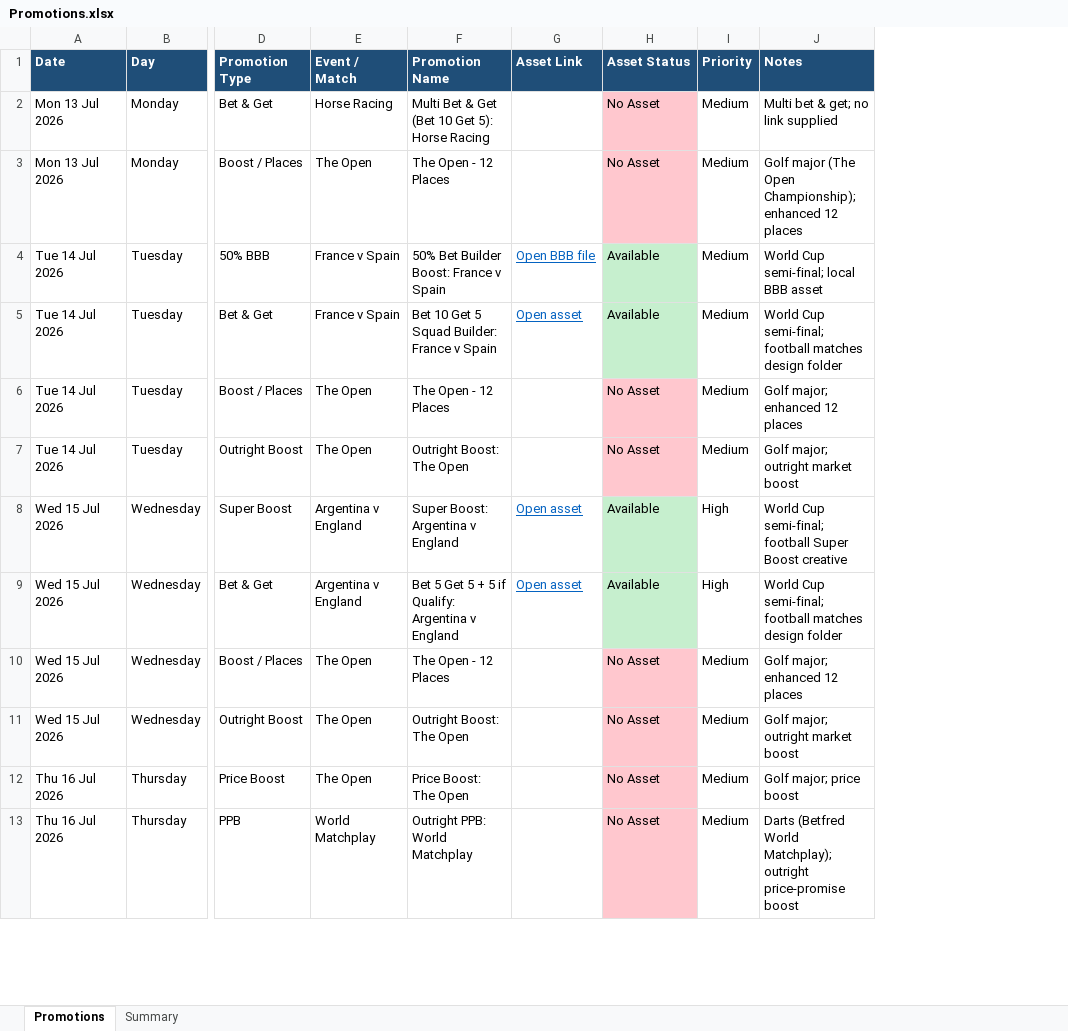
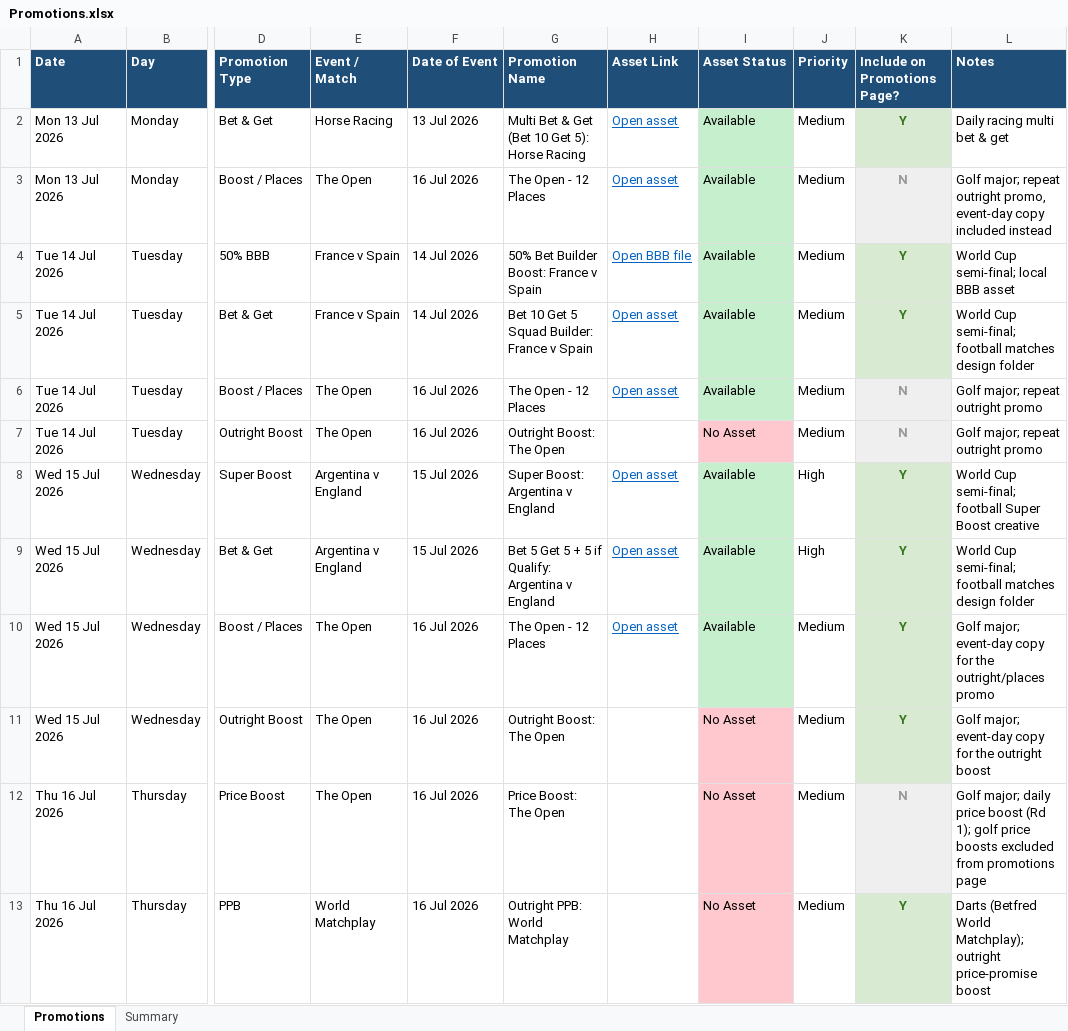
Before and after one commit to boylesocialteam/social-content-hub, an Excel workbook: build/sources/Promotions.xlsx, sheet Promotions, drawn as a sheet; only a part is shown, gaps mark what is left out; values as stored, in another font and other column widths than the file's, no borders; addresses are those after the commit; the diff covers the shown part only; the diff names each change by its address in the sheet, - before the commit and + after, or states it on an @@ line.

```diff
--- a/build/sources/Promotions.xlsx (sheet Promotions)
+++ b/build/sources/Promotions.xlsx (sheet Promotions)
+column F (Date of Event), rows 2-13: 13 Jul 2026 | 16 Jul 2026 | 14 Jul 2026 | 14 Jul 2026 | 16 Jul 2026 | 16 Jul 2026 | 15 Jul 2026 | 15 Jul 2026 | 16 Jul 2026 | 16 Jul 2026 | 16 Jul 2026 | 16 Jul 2026
+column K (Include on Promotions Page?), rows 2-13: Y | N | Y | Y | N | N | Y | Y | Y | Y | N | Y
-H2:H3 (Asset Link): (empty)
+H2:H3 (Asset Link): Open asset
-I2:I3 (Asset Status): No Asset
+I2:I3 (Asset Status): Available
-I2:I3 fill: #FFC7CE
+I2:I3 fill: #C6EFCE
-L2 (Notes): Multi bet & get; no link supplied
+L2 (Notes): Daily racing multi bet & get
-L3 (Notes): Golf major (The Open Championship); enhanced 12 places
+L3 (Notes): Golf major; repeat outright promo, event-day copy included instead
-H6 (Asset Link): (empty)
+H6 (Asset Link): Open asset
-I6 (Asset Status): No Asset
+I6 (Asset Status): Available
-I6 fill: #FFC7CE
+I6 fill: #C6EFCE
-L6 (Notes): Golf major; enhanced 12 places
+L6 (Notes): Golf major; repeat outright promo
-L7 (Notes): Golf major; outright market boost
+L7 (Notes): Golf major; repeat outright promo
-H10 (Asset Link): (empty)
+H10 (Asset Link): Open asset
-I10 (Asset Status): No Asset
+I10 (Asset Status): Available
-I10 fill: #FFC7CE
+I10 fill: #C6EFCE
-L10 (Notes): Golf major; enhanced 12 places
+L10 (Notes): Golf major; event-day copy for the outright/places promo
-L11 (Notes): Golf major; outright market boost
+L11 (Notes): Golf major; event-day copy for the outright boost
-L12 (Notes): Golf major; price boost
+L12 (Notes): Golf major; daily price boost (Rd 1); golf price boosts excluded from promotions page
```
Also changed, not shown: 16 edited cells and cell formats elsewhere in this sheet, sheet Summary, 3 other files.
